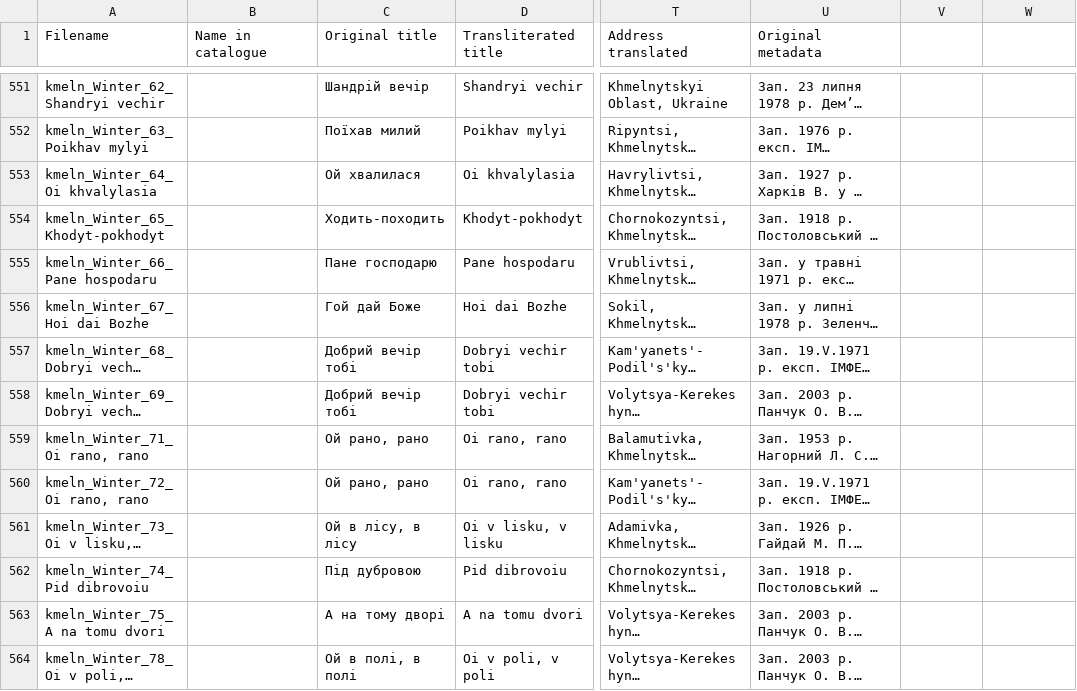
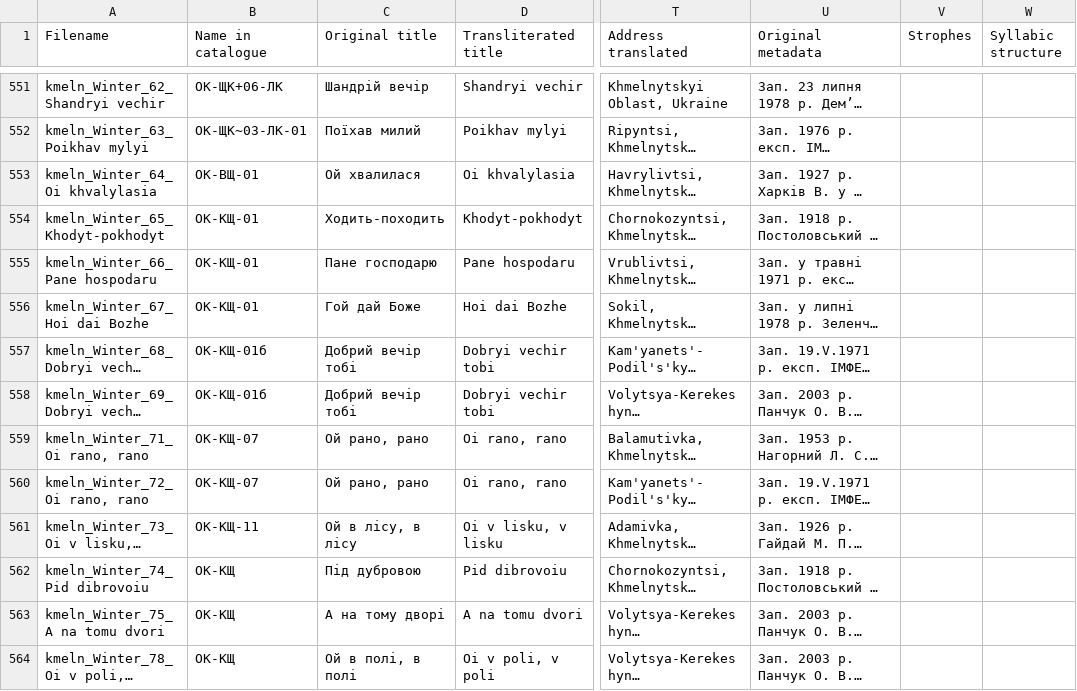
Before and after one commit to aljanaki/Symbolic_Corpus_Of_Ukrainian_Folk_Music, a CSV file: Podillia/Metadata/Ritual songs/metadata.csv, drawn as a sheet; only a part is shown, gaps mark what is left out; long unchanged cells end in …; the diff covers the shown part only; the diff names each change by its address in the sheet, - before the commit and + after, or states it on an @@ line.

Commit message:
add catalogue number
For some songs (mostly winter songs) there was no catalogue number. Extracted it from lyrics files or musicXML files and added.

```diff
--- a/Podillia/Metadata/Ritual songs/metadata.csv
+++ b/Podillia/Metadata/Ritual songs/metadata.csv
-V1: (empty)
+V1: Strophes
-W1: (empty)
+W1: Syllabic structure
-B551 (Name in catalogue): (empty)
+B551 (Name in catalogue): ОК-ЩК+06-ЛК
-B552 (Name in catalogue): (empty)
+B552 (Name in catalogue): ОК-ЩК~03-ЛК-01
-B553 (Name in catalogue): (empty)
+B553 (Name in catalogue): ОК-ВЩ-01
-B554:B556 (Name in catalogue): (empty)
+B554:B556 (Name in catalogue): ОК-КЩ-01
-B557:B558 (Name in catalogue): (empty)
+B557:B558 (Name in catalogue): ОК-КЩ-01б
-B559:B560 (Name in catalogue): (empty)
+B559:B560 (Name in catalogue): ОК-КЩ-07
-B561 (Name in catalogue): (empty)
+B561 (Name in catalogue): ОК-КЩ-11
-B562:B564 (Name in catalogue): (empty)
+B562:B564 (Name in catalogue): ОК-КЩ
```
Also changed, not shown: 182 edited cells elsewhere in this file, Podillia/Metadata/Children songs/metadata.csv.
